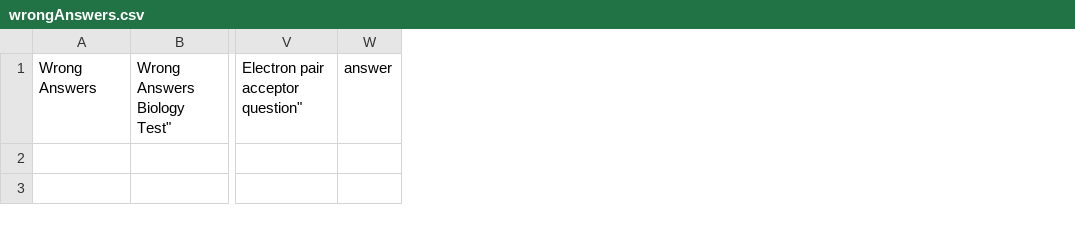
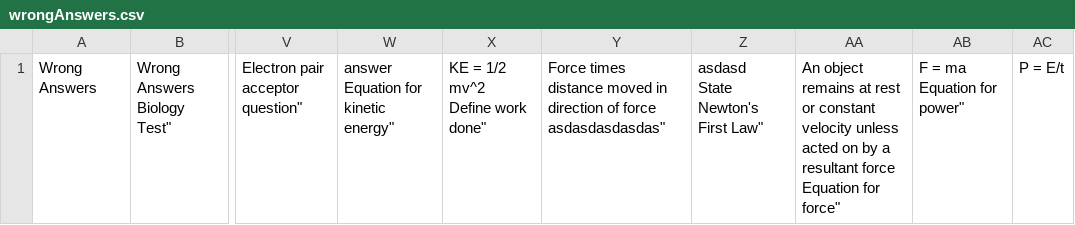
Before and after one commit to aditya-66s/RevisionAssistant, a CSV file: userFolders/p/wrongAnswers.csv, drawn as a sheet; only a part is shown, gaps mark what is left out; removed rows and columns are numbered as before the commit, all else as after; ↵ is a line break in a cell; the diff names each change by its address in the sheet, - before the commit and + after, or states it on an @@ line.

```diff
--- a/userFolders/p/wrongAnswers.csv
+++ b/userFolders/p/wrongAnswers.csv
-column W, row 1: answer
+column W, row 1: answer ↵ Equation for kinetic energy"
+column X, row 1: KE = 1/2 mv^2 ↵ Define work done"
+column Y, row 1: Force times distance moved in direction of force ↵ asdasdasdasdas"
+column Z, row 1: asdasd ↵ State Newton's First Law"
+column AA, row 1: An object remains at rest or constant velocity unless acted on by a resultant force ↵ Equation for force"
+column AB, row 1: F = ma ↵ Equation for power"
+column AC, row 1: P = E/t
```
Also changed, not shown: files/settings.csv, files/users.csv, 41 other files.
